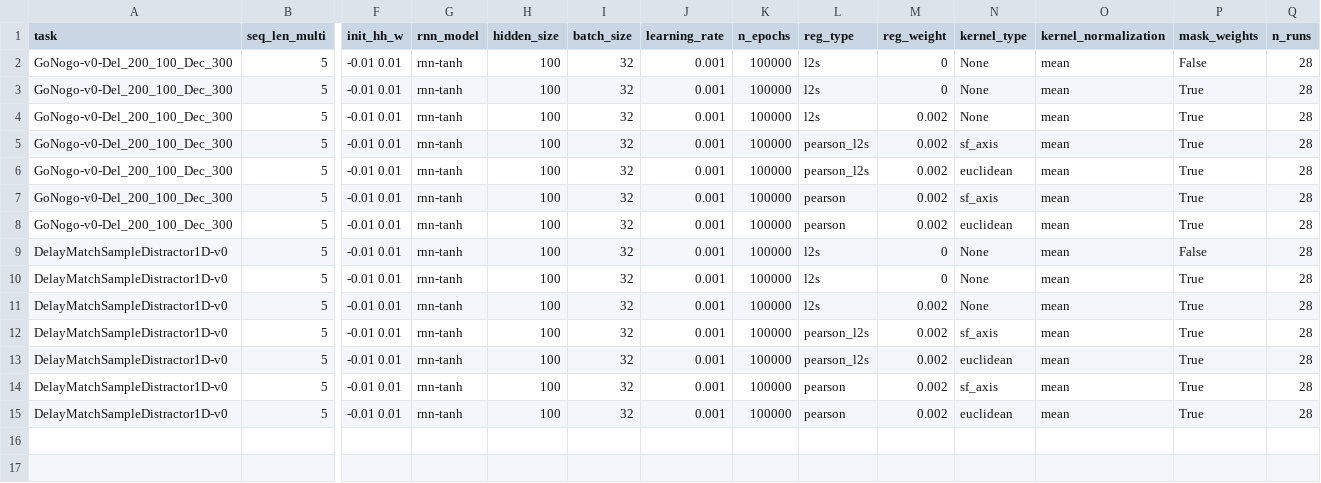
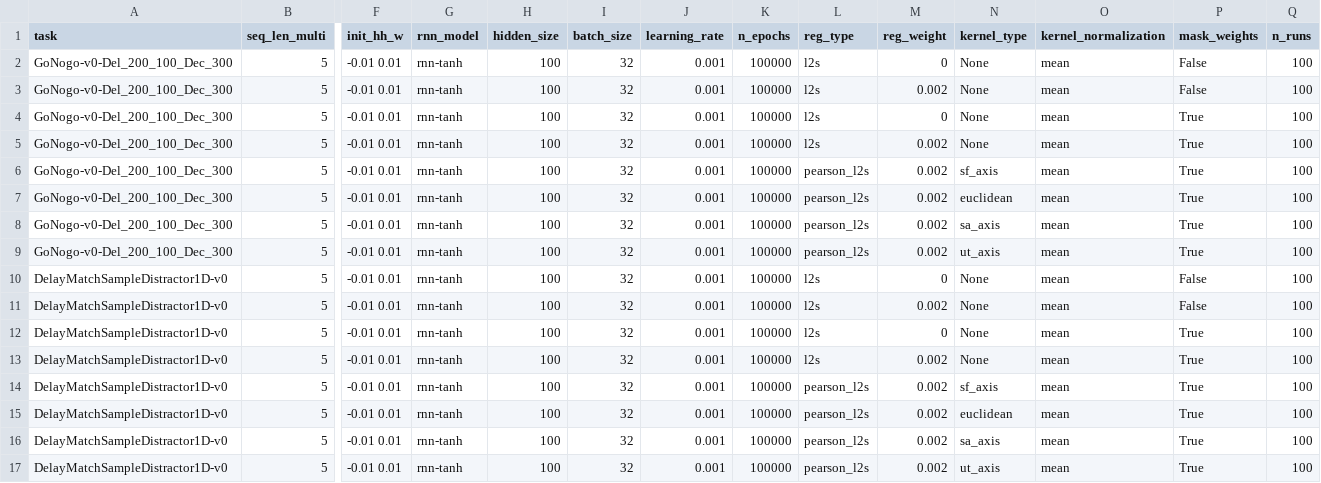
Before and after one commit to LindenParkesLab/neuro_rnn, a CSV file: data/model_params_202603bp.csv, drawn as a sheet; only a part is shown, gaps mark what is left out; addresses are those after the commit; rows hold the shown columns only; the diff names each change by its address in the sheet, - before the commit and + after, or states it on an @@ line.

Commit message:
Updated model prarams

```diff
--- a/data/model_params_202603bp.csv
+++ b/data/model_params_202603bp.csv
-Q2 (n_runs): 28
+Q2 (n_runs): 100
+row 3: GoNogo-v0-Del_200_100_Dec_300 | 5 | -0.01 0.01 | rnn-tanh | 100 | 32 | 0.001 | 100000 | l2s | 0.002 | None | mean | False | 100
-Q4:Q10 (n_runs): 28
+Q4:Q10 (n_runs): 100
-L8:L9 (reg_type): pearson
+L8:L9 (reg_type): pearson_l2s
-N8 (kernel_type): sf_axis
+N8 (kernel_type): sa_axis
-N9 (kernel_type): euclidean
+N9 (kernel_type): ut_axis
+row 11: DelayMatchSampleDistractor1D-v0 | 5 | -0.01 0.01 | rnn-tanh | 100 | 32 | 0.001 | 100000 | l2s | 0.002 | None | mean | False | 100
-Q12:Q17 (n_runs): 28
+Q12:Q17 (n_runs): 100
-L16:L17 (reg_type): pearson
+L16:L17 (reg_type): pearson_l2s
-N16 (kernel_type): sf_axis
+N16 (kernel_type): sa_axis
-N17 (kernel_type): euclidean
+N17 (kernel_type): ut_axis
```
